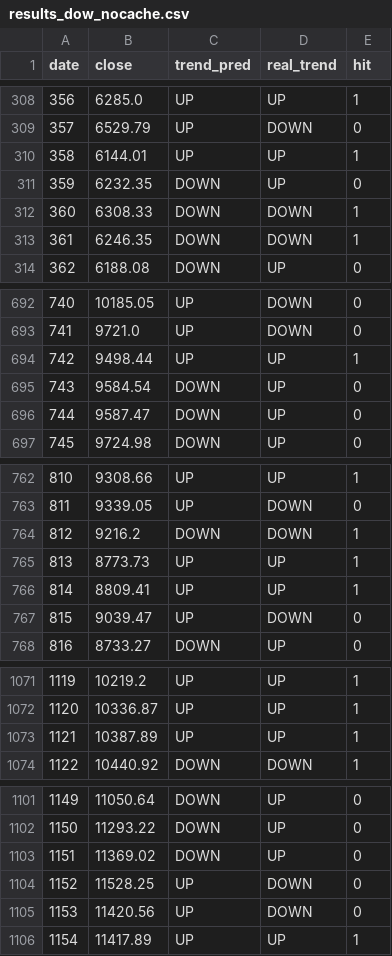
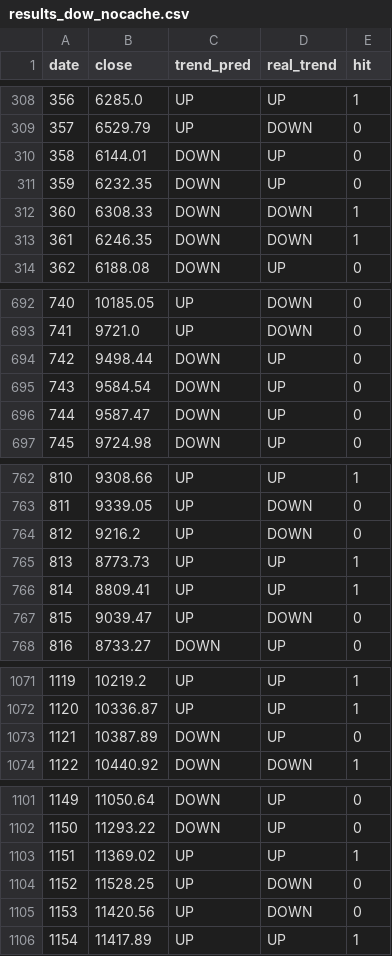
Before and after one commit to jirayuwannagul-tech/line-crypto-bot, a CSV file: backtest/results_dow_nocache.csv, drawn as a sheet; only a part is shown, gaps mark what is left out; the diff covers the shown part only.

```diff
--- a/backtest/results_dow_nocache.csv
+++ b/backtest/results_dow_nocache.csv
@@ -309,3 +309,3 @@
 357,6529.79,UP,DOWN,0
-358,6144.01,UP,UP,1
+358,6144.01,DOWN,UP,0
 359,6232.35,DOWN,UP,0
@@ -693,3 +693,3 @@
 741,9721.0,UP,DOWN,0
-742,9498.44,UP,UP,1
+742,9498.44,DOWN,UP,0
 743,9584.54,DOWN,UP,0
@@ -763,3 +763,3 @@
 811,9339.05,UP,DOWN,0
-812,9216.2,DOWN,DOWN,1
+812,9216.2,UP,DOWN,0
 813,8773.73,UP,UP,1
@@ -1072,3 +1072,3 @@
 1120,10336.87,UP,UP,1
-1121,10387.89,UP,UP,1
+1121,10387.89,DOWN,UP,0
 1122,10440.92,DOWN,DOWN,1
@@ -1102,3 +1102,3 @@
 1150,11293.22,DOWN,UP,0
-1151,11369.02,DOWN,UP,0
+1151,11369.02,UP,UP,1
 1152,11528.25,UP,DOWN,0
```
Also changed, not shown: 16 edited cells elsewhere in this file, 2 other files.
